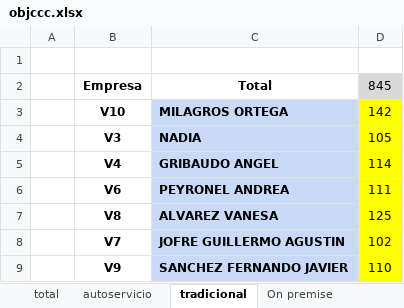
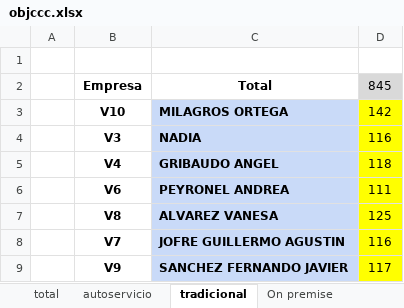
Before and after one commit to matiastorrespyp/orbit-matinal-penaflor, an Excel workbook: 01_INPUTS/objccc.xlsx, sheet tradicional, drawn as a sheet; values as stored, in another font and other column widths than the file's, no borders; the diff names each change by its address in the sheet, - before the commit and + after, or states it on an @@ line.

```diff
--- a/01_INPUTS/objccc.xlsx (sheet tradicional)
+++ b/01_INPUTS/objccc.xlsx (sheet tradicional)
-D4: 105
+D4: 116
-D5: 114
+D5: 118
-D8: 102
+D8: 116
-D9: 110
+D9: 117
```
Also changed, not shown: 2 other files.
